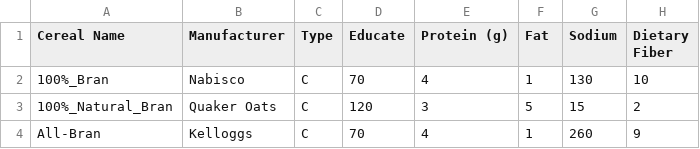
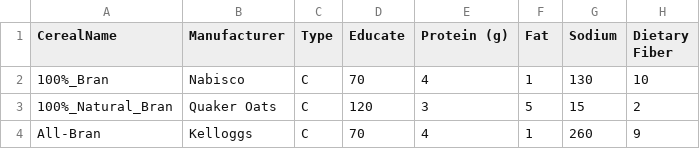
Before and after one commit to HariPadBharti/602Project, a CSV file: scatter/c.csv, drawn as a sheet; only a part is shown; the diff names each change by its address in the sheet, - before the commit and + after, or states it on an @@ line.

Commit message:
Update c.csv

```diff
--- a/scatter/c.csv
+++ b/scatter/c.csv
-A1: Cereal Name
+A1: CerealName
```
